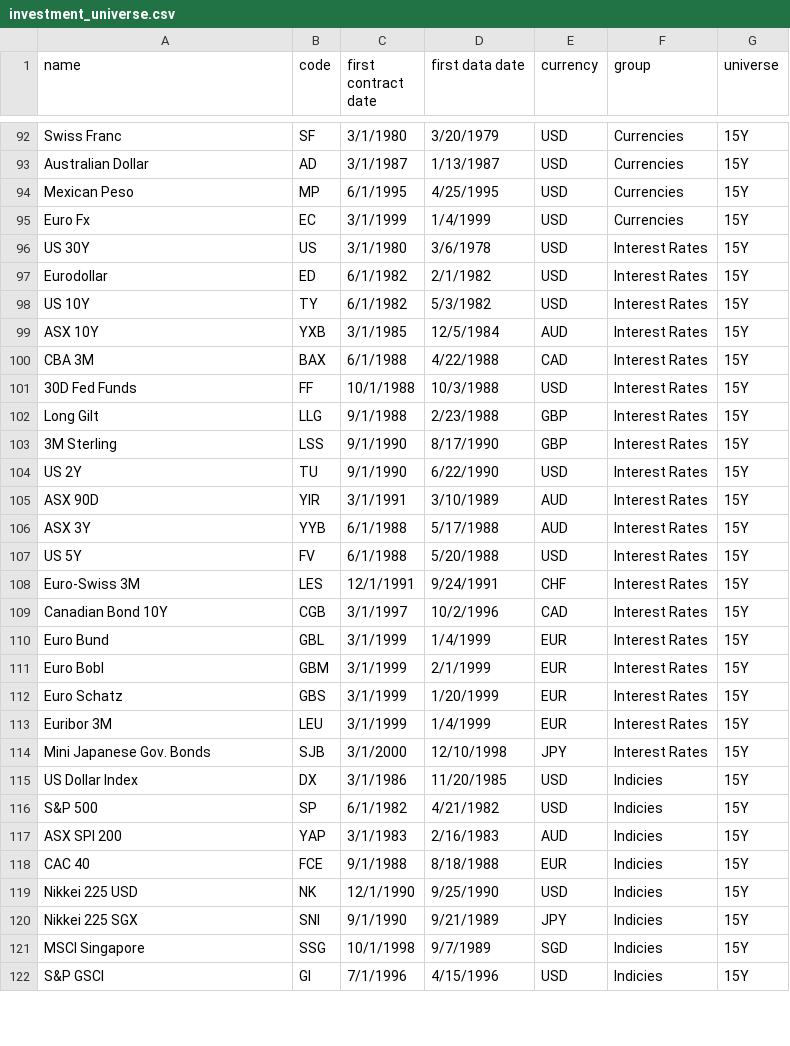
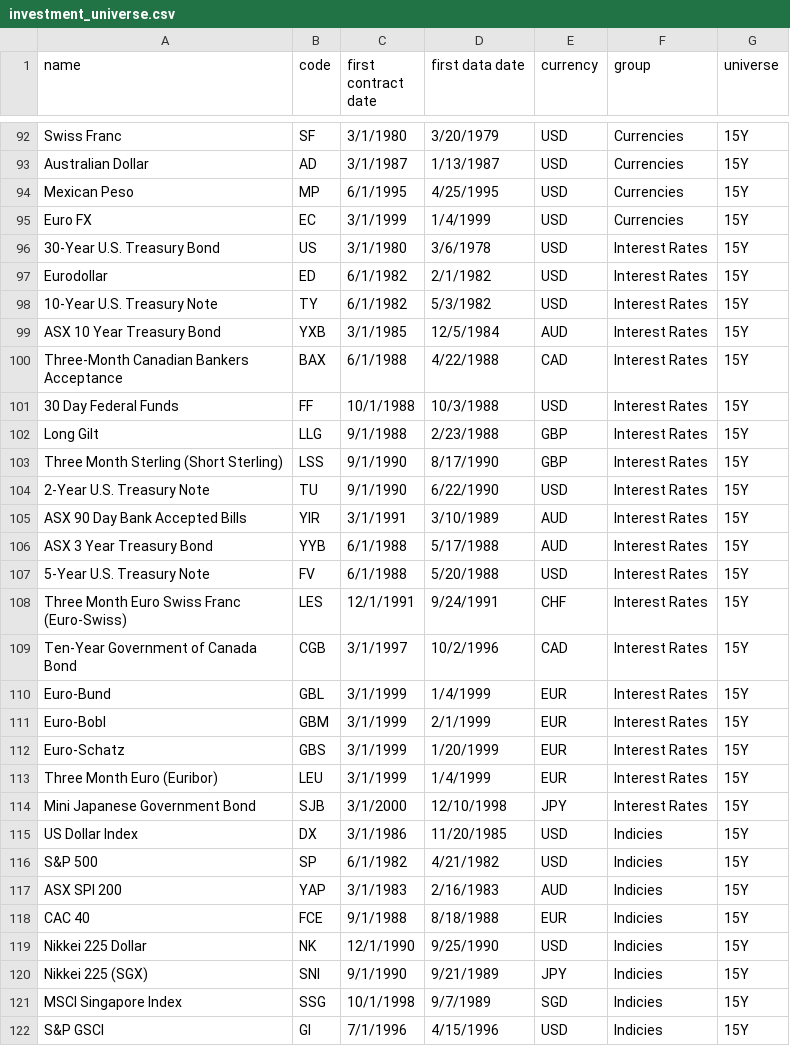
Before and after one commit to alesveselka/Q, a CSV file: data/investment_universe.csv, drawn as a sheet; only a part is shown, gaps mark what is left out; the diff covers the shown part only.

Commit message:
Update investment universe static data

```diff
--- a/data/investment_universe.csv
+++ b/data/investment_universe.csv
@@ -95,2 +95,2 @@ Mexican Peso,MP,6/1/1995,4/25/1995,USD,Currencies,15Y
-Euro Fx,EC,3/1/1999,1/4/1999,USD,Currencies,15Y
-US 30Y,US,3/1/1980,3/6/1978,USD,Interest Rates,15Y
+Euro FX,EC,3/1/1999,1/4/1999,USD,Currencies,15Y,,,,,
+30-Year U.S. Treasury Bond,US,3/1/1980,3/6/1978,USD,Interest Rates,15Y,,,,,
@@ -98,4 +98,4 @@ Eurodollar,ED,6/1/1982,2/1/1982,USD,Interest Rates,15Y
-US 10Y,TY,6/1/1982,5/3/1982,USD,Interest Rates,15Y
-ASX 10Y,YXB,3/1/1985,12/5/1984,AUD,Interest Rates,15Y
-CBA 3M,BAX,6/1/1988,4/22/1988,CAD,Interest Rates,15Y
-30D Fed Funds,FF,10/1/1988,10/3/1988,USD,Interest Rates,15Y
+10-Year U.S. Treasury Note,TY,6/1/1982,5/3/1982,USD,Interest Rates,15Y,,,,,
+ASX 10 Year Treasury Bond,YXB,3/1/1985,12/5/1984,AUD,Interest Rates,15Y,,,,,
+Three-Month Canadian Bankers Acceptance,BAX,6/1/1988,4/22/1988,CAD,Interest Rates,15Y,,,,,
+30 Day Federal Funds,FF,10/1/1988,10/3/1988,USD,Interest Rates,15Y,,,,,
@@ -103,12 +103,12 @@ Long Gilt,LLG,9/1/1988,2/23/1988,GBP,Interest Rates,15Y
-3M Sterling,LSS,9/1/1990,8/17/1990,GBP,Interest Rates,15Y
-US 2Y,TU,9/1/1990,6/22/1990,USD,Interest Rates,15Y
-ASX 90D,YIR,3/1/1991,3/10/1989,AUD,Interest Rates,15Y
-ASX 3Y,YYB,6/1/1988,5/17/1988,AUD,Interest Rates,15Y
-US 5Y,FV,6/1/1988,5/20/1988,USD,Interest Rates,15Y
-Euro-Swiss 3M,LES,12/1/1991,9/24/1991,CHF,Interest Rates,15Y
-Canadian Bond 10Y,CGB,3/1/1997,10/2/1996,CAD,Interest Rates,15Y
-Euro Bund,GBL,3/1/1999,1/4/1999,EUR,Interest Rates,15Y
-Euro Bobl,GBM,3/1/1999,2/1/1999,EUR,Interest Rates,15Y
-Euro Schatz,GBS,3/1/1999,1/20/1999,EUR,Interest Rates,15Y
-Euribor 3M,LEU,3/1/1999,1/4/1999,EUR,Interest Rates,15Y
-Mini Japanese Gov. Bonds,SJB,3/1/2000,12/10/1998,JPY,Interest Rates,15Y
+Three Month Sterling (Short Sterling),LSS,9/1/1990,8/17/1990,GBP,Interest Rates,15Y,,,,,
+2-Year U.S. Treasury Note,TU,9/1/1990,6/22/1990,USD,Interest Rates,15Y,,,,,
+ASX 90 Day Bank Accepted Bills,YIR,3/1/1991,3/10/1989,AUD,Interest Rates,15Y,,,,,
+ASX 3 Year Treasury Bond,YYB,6/1/1988,5/17/1988,AUD,Interest Rates,15Y,,,,,
+5-Year U.S. Treasury Note,FV,6/1/1988,5/20/1988,USD,Interest Rates,15Y,,,,,
+Three Month Euro Swiss Franc (Euro-Swiss),LES,12/1/1991,9/24/1991,CHF,Interest Rates,15Y,,,,,
+Ten-Year Government of Canada Bond,CGB,3/1/1997,10/2/1996,CAD,Interest Rates,15Y,,,,,
+Euro-Bund,GBL,3/1/1999,1/4/1999,EUR,Interest Rates,15Y,,,,,
+Euro-Bobl,GBM,3/1/1999,2/1/1999,EUR,Interest Rates,15Y,,,,,
+Euro-Schatz,GBS,3/1/1999,1/20/1999,EUR,Interest Rates,15Y,,,,,
+Three Month Euro (Euribor),LEU,3/1/1999,1/4/1999,EUR,Interest Rates,15Y,,,,,
+Mini Japanese Government Bond,SJB,3/1/2000,12/10/1998,JPY,Interest Rates,15Y,,,,,
@@ -119,3 +119,3 @@ CAC 40,FCE,9/1/1988,8/18/1988,EUR,Indicies,15Y
-Nikkei 225 USD,NK,12/1/1990,9/25/1990,USD,Indicies,15Y
-Nikkei 225 SGX,SNI,9/1/1990,9/21/1989,JPY,Indicies,15Y
-MSCI Singapore,SSG,10/1/1998,9/7/1989,SGD,Indicies,15Y
+Nikkei 225 Dollar,NK,12/1/1990,9/25/1990,USD,Indicies,15Y,,,,,
+Nikkei 225 (SGX),SNI,9/1/1990,9/21/1989,JPY,Indicies,15Y,,,,,
+MSCI Singapore Index,SSG,10/1/1998,9/7/1989,SGD,Indicies,15Y,,,,,
```
Also changed, not shown: 3 added rows and 151 edited cells elsewhere in this file.
